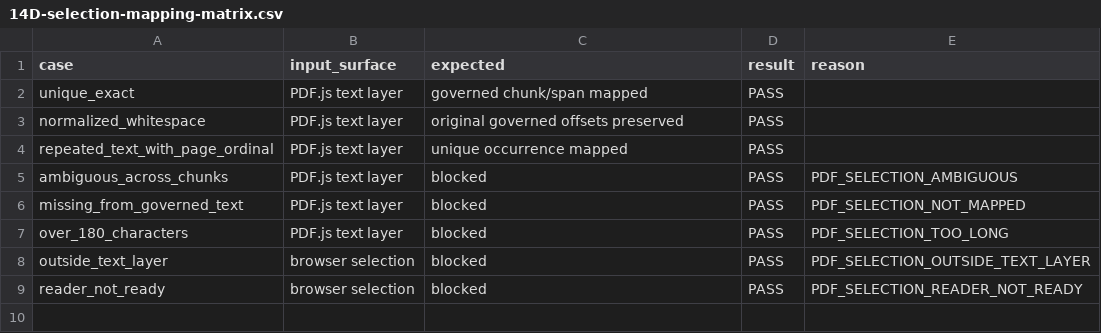
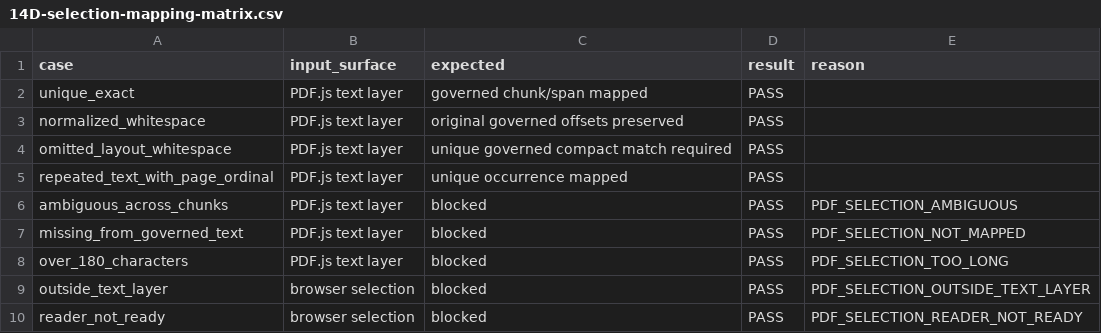
Before and after one commit to Nothing1596/LexiBridge-AI, a CSV file: docs/evaluations/artifacts/14D-selection-mapping-matrix.csv, drawn as a sheet; the diff names each change by its address in the sheet, - before the commit and + after, or states it on an @@ line.

Commit message:
fix: map PDF text across layout whitespace

```diff
--- a/docs/evaluations/artifacts/14D-selection-mapping-matrix.csv
+++ b/docs/evaluations/artifacts/14D-selection-mapping-matrix.csv
+row 4: omitted_layout_whitespace | PDF.js text layer | unique governed compact match required | PASS
```
Also changed, not shown: 6 other files.
